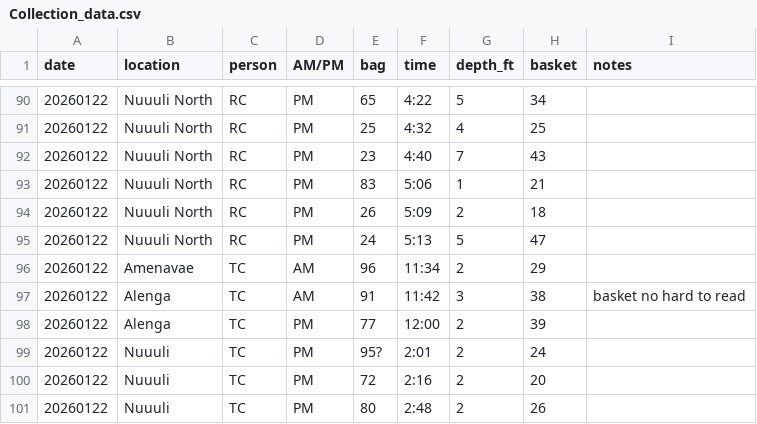
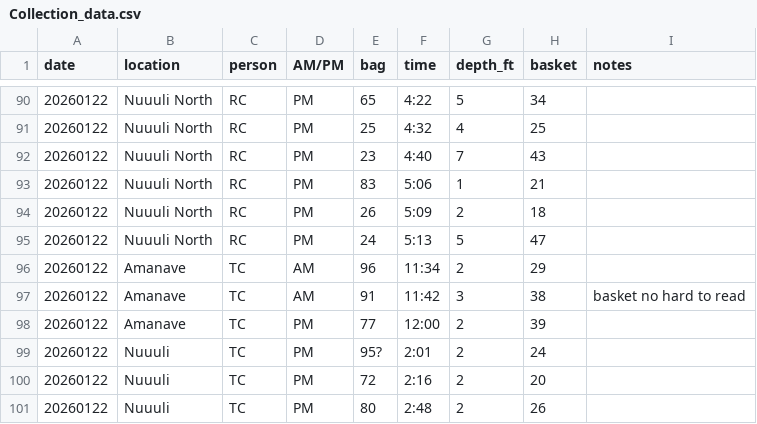
Before and after one commit to shaylematsuda/AS_pulchritude, a CSV file: data/datasheets/Collection_data.csv, drawn as a sheet; only a part is shown, gaps mark what is left out.

Commit message:
fixed alenga typo

```diff
--- a/data/datasheets/Collection_data.csv
+++ b/data/datasheets/Collection_data.csv
@@ -95,5 +95,5 @@ date,location,person,AM/PM,bag,time,depth_ft,basket,notes
 20260122,Nuuuli North,RC,PM,24,5:13,5,47,
-20260122,Amenavae ,TC,AM,96,11:34,2,29,
-20260122,Alenga,TC,AM,91,11:42,3,38,basket no hard to read
-20260122,Alenga,TC,PM,77,12:00,2,39,
+20260122,Amanave ,TC,AM,96,11:34,2,29,
+20260122,Amanave ,TC,AM,91,11:42,3,38,basket no hard to read
+20260122,Amanave ,TC,PM,77,12:00,2,39,
 20260122,Nuuuli,TC,PM,95?,2:01,2,24,
```
